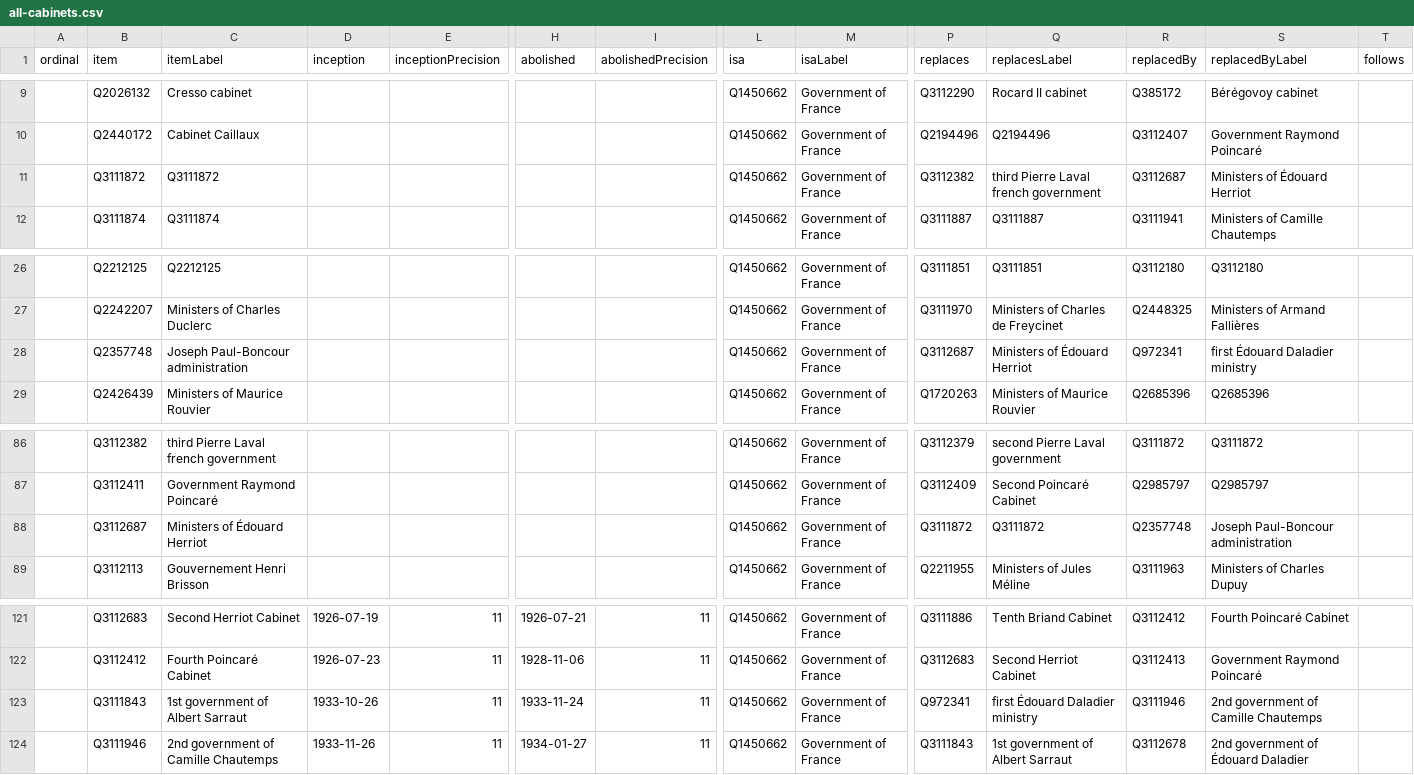
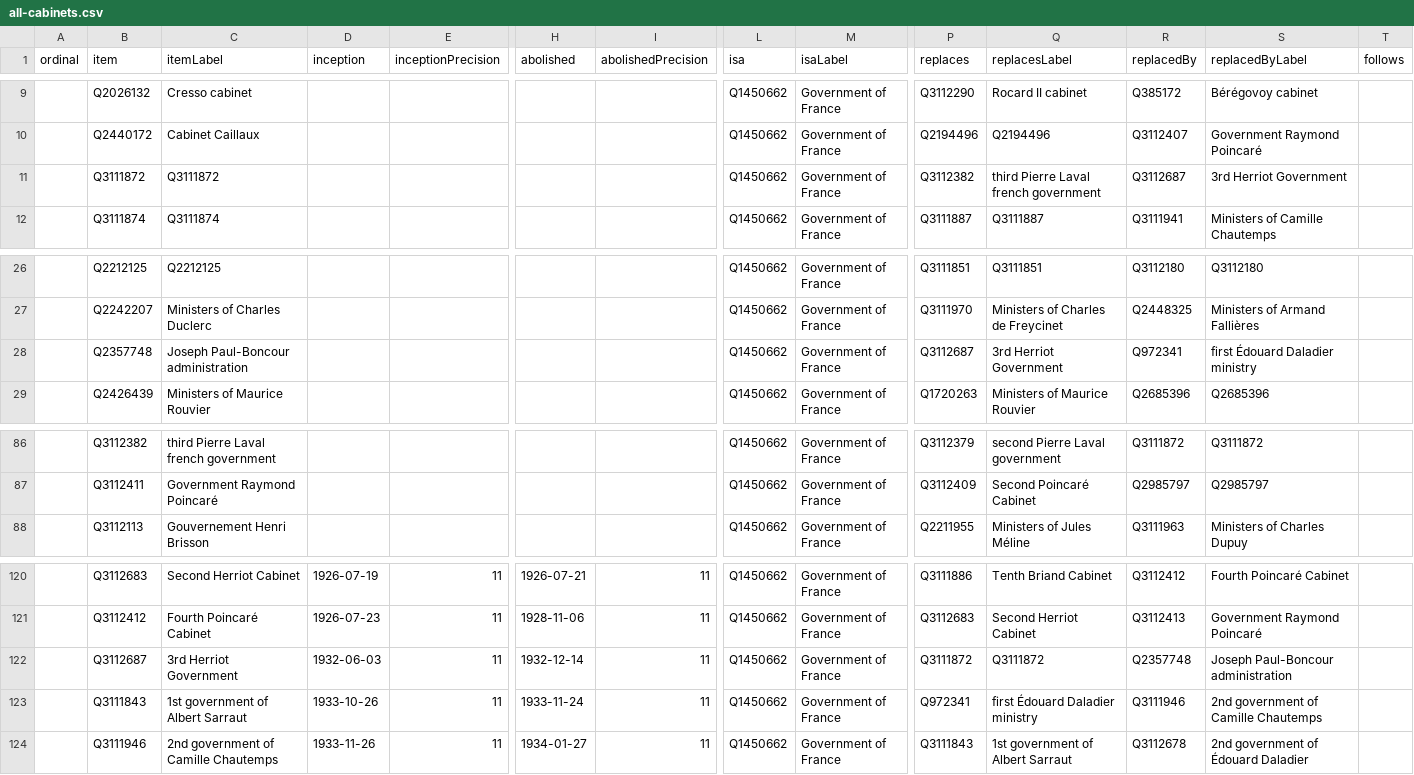
Before and after one commit to every-politician-scrapers/france-cabinet, a CSV file: wikidata/results/all-cabinets.csv, drawn as a sheet; only a part is shown, gaps mark what is left out; removed rows and columns are numbered as before the commit, all else as after; rows hold the shown columns only; the diff names each change by its address in the sheet, - before the commit and + after, or states it on an @@ line.

Commit message:
Run SPARQL queries

```diff
--- a/wikidata/results/all-cabinets.csv
+++ b/wikidata/results/all-cabinets.csv
-S11 (replacedByLabel): Ministers of Édouard Herriot
+S11 (replacedByLabel): 3rd Herriot Government
-Q28 (replacesLabel): Ministers of Édouard Herriot
+Q28 (replacesLabel): 3rd Herriot Government
-row 88:  | Q3112687 | Ministers of Édouard Herriot |  |  |  |  | Q1450662 | Government of France | Q3111872 | Q3111872 | Q2357748 | Joseph Paul-Boncour administration
+row 122:  | Q3112687 | 3rd Herriot Government | 1932-06-03 | 11 | 1932-12-14 | 11 | Q1450662 | Government of France | Q3111872 | Q3111872 | Q2357748 | Joseph Paul-Boncour administration
```
